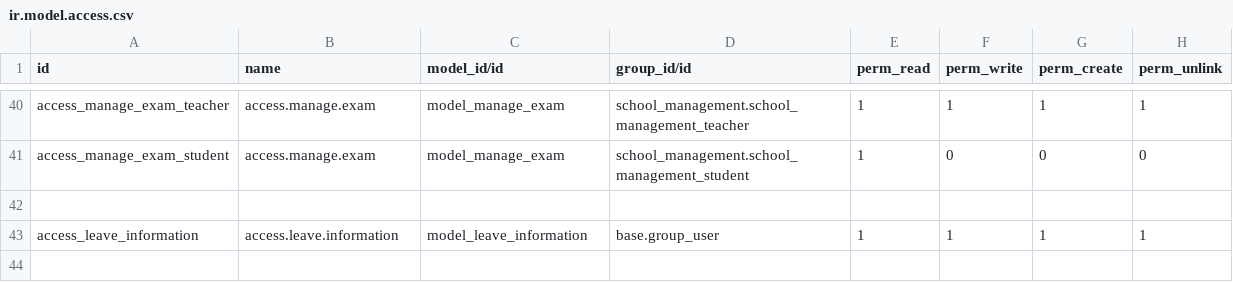
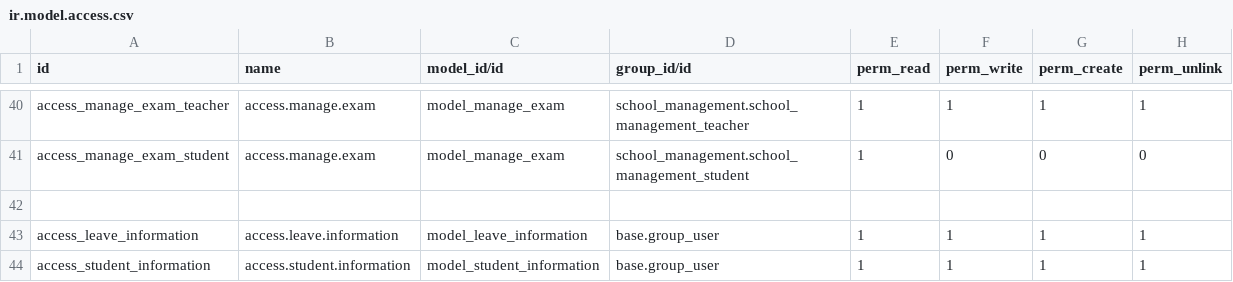
Before and after one commit to justinsaju66/school_management, a CSV file: security/ir.model.access.csv, drawn as a sheet; only a part is shown, gaps mark what is left out.

Commit message:
add student report also

```diff
--- a/security/ir.model.access.csv
+++ b/security/ir.model.access.csv
@@ -43 +43,2 @@ access_manage_exam_student,access.manage.exam,model_manage_exam,school_managemen
 access_leave_information,access.leave.information,model_leave_information,base.group_user,1,1,1,1
+access_student_information,access.student.information,model_student_information,base.group_user,1,1,1,1
```
Also changed, not shown: 12 other files.
